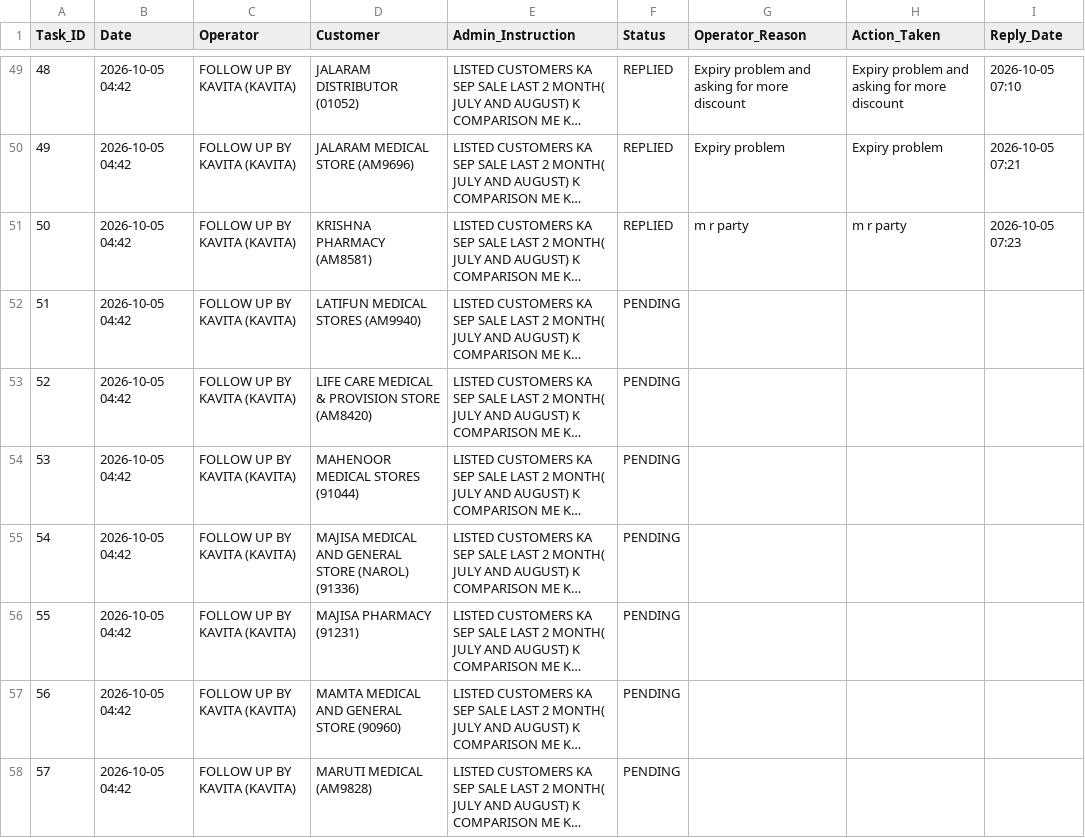
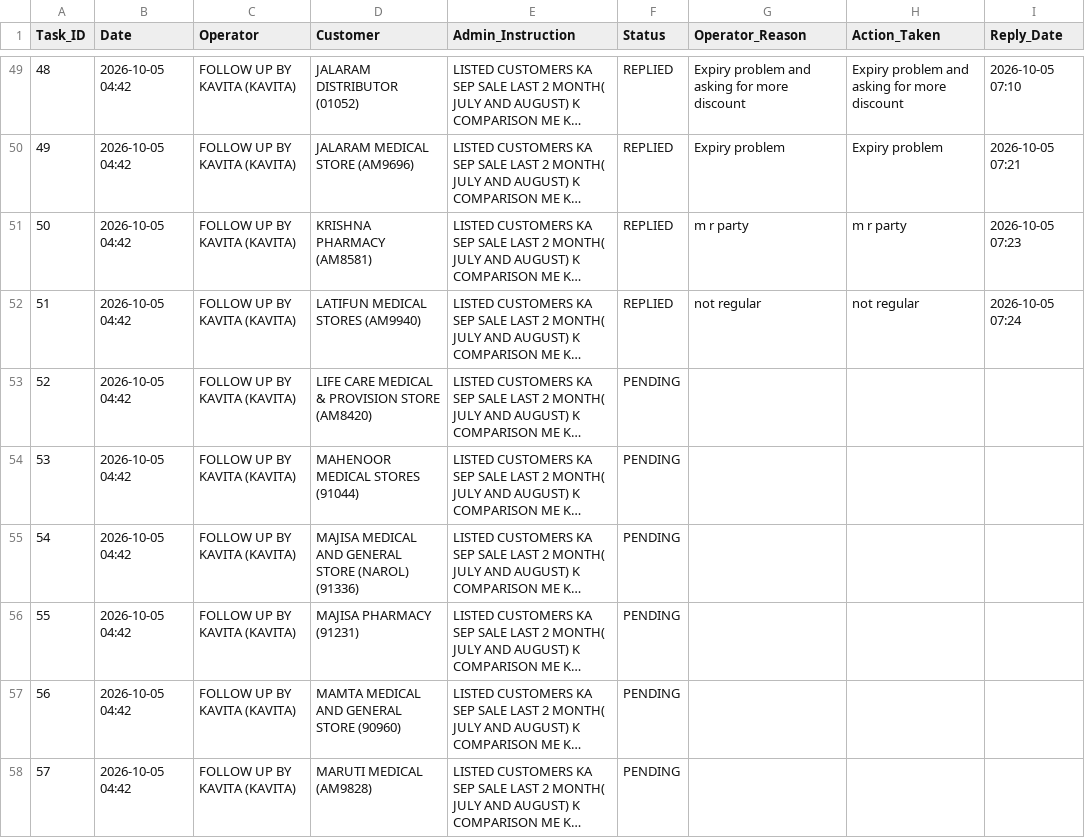
Before and after one commit to ravi26misra-a11y/sales-ai-app, a CSV file: task_actions.csv, drawn as a sheet; only a part is shown, gaps mark what is left out; long unchanged cells end in …; the diff names each change by its address in the sheet, - before the commit and + after, or states it on an @@ line.

Commit message:
Update task actions permanent sync

```diff
--- a/task_actions.csv
+++ b/task_actions.csv
-F52 (Status): PENDING
+F52 (Status): REPLIED
-G52 (Operator_Reason): (empty)
+G52 (Operator_Reason): not regular
-H52 (Action_Taken): (empty)
+H52 (Action_Taken): not regular
-I52 (Reply_Date): (empty)
+I52 (Reply_Date): 2026-10-05 07:24
```
